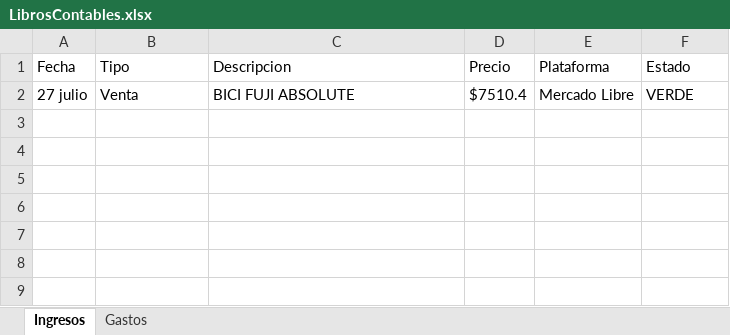
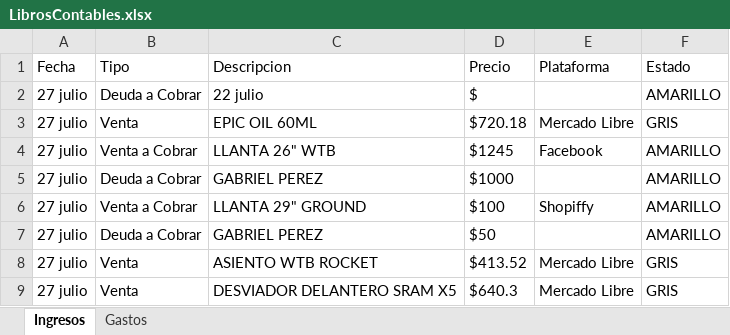
Before and after one commit to Alisbasa/EPIC-MOUNTAIN-SYSTEM, an Excel workbook: JavaApplication19/src/excel/LibrosContables.xlsx, sheet Ingresos, drawn as a sheet; values as stored, in another font and other column widths than the file's, no borders; addresses are those after the commit; the diff names each change by its address in the sheet, - before the commit and + after, or states it on an @@ line.

```diff
--- a/JavaApplication19/src/excel/LibrosContables.xlsx (sheet Ingresos)
+++ b/JavaApplication19/src/excel/LibrosContables.xlsx (sheet Ingresos)
+row 2: 27 julio | Deuda a Cobrar | 22 julio | $ |  | AMARILLO
+row 3: 27 julio | Venta | EPIC OIL 60ML | $720.18 | Mercado Libre | GRIS
+row 4: 27 julio | Venta a Cobrar | LLANTA 26" WTB | $1245 | Facebook | AMARILLO
+row 5: 27 julio | Deuda a Cobrar | GABRIEL PEREZ | $1000 |  | AMARILLO
+row 6: 27 julio | Venta a Cobrar | LLANTA 29" GROUND | $100 | Shopiffy | AMARILLO
+row 7: 27 julio | Deuda a Cobrar | GABRIEL PEREZ | $50 |  | AMARILLO
-C8 (Descripcion): BICI FUJI ABSOLUTE
+C8 (Descripcion): ASIENTO WTB ROCKET
-D8 (Precio): $7510.4
+D8 (Precio): $413.52
-F8 (Estado): VERDE
+F8 (Estado): GRIS
+row 9: 27 julio | Venta | DESVIADOR DELANTERO SRAM X5 | $640.3 | Mercado Libre | GRIS
```
Also changed, not shown: sheet Gastos, JavaApplication19/src/excel/DeudasC.xlsx, JavaApplication19/src/excel/Equipo.xlsx, 4 other files.
